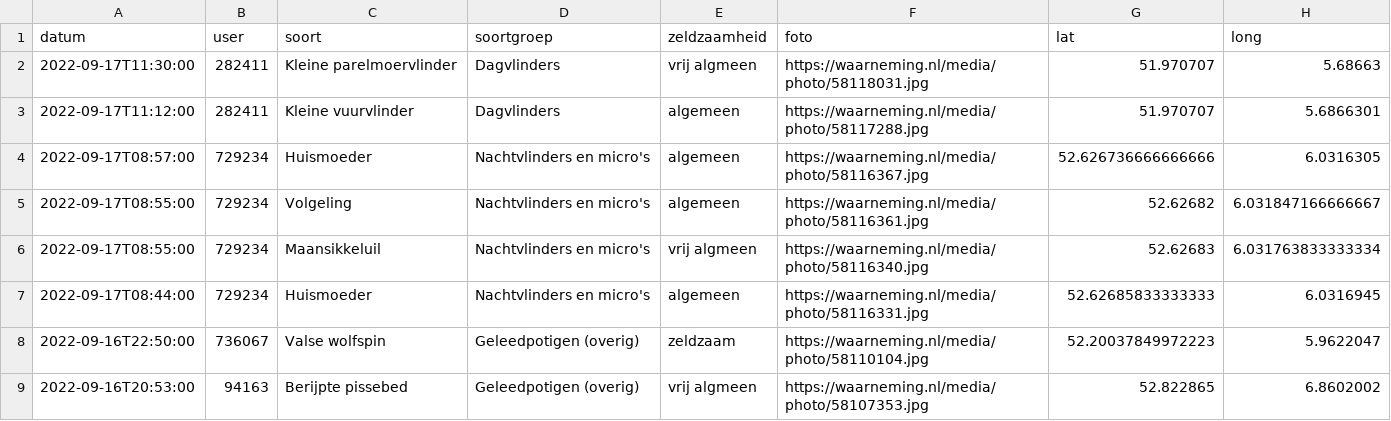
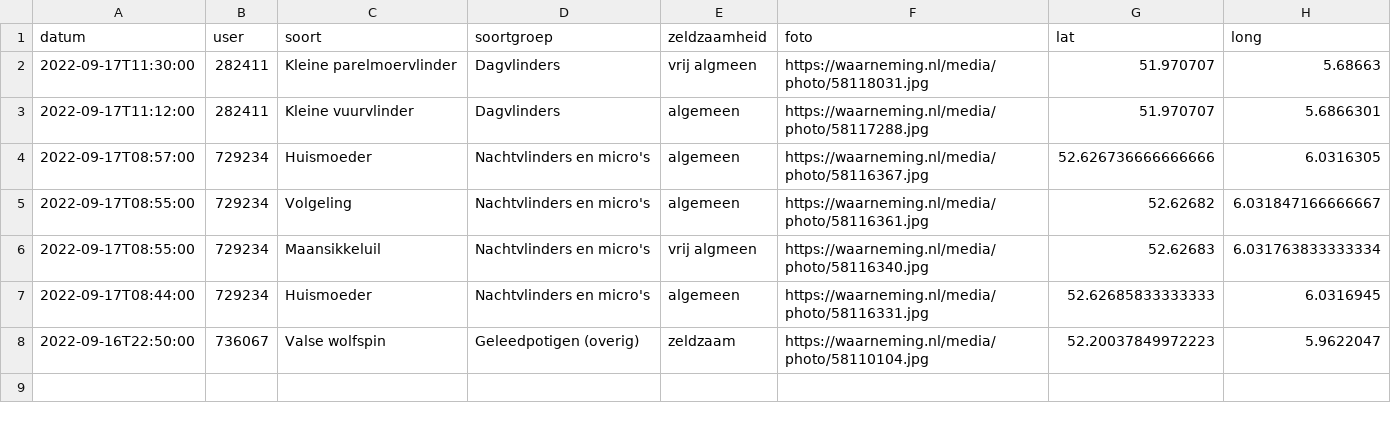
Before and after one commit to erikvangameren/dewildetuin, a CSV file: kaart.csv, drawn as a sheet.

```diff
--- a/kaart.csv
+++ b/kaart.csv
@@ -8,2 +8 @@
 "2022-09-16T22:50:00","736067","Valse wolfspin","Geleedpotigen (overig)","zeldzaam","https://waarneming.nl/media/photo/58110104.jpg","52.20037849972223","5.9622047",
-"2022-09-16T20:53:00","94163","Berijpte pissebed","Geleedpotigen (overig)","vrij algmeen","https://waarneming.nl/media/photo/58107353.jpg","52.822865","6.8602002",
```
